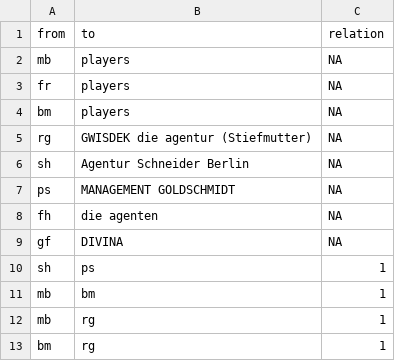
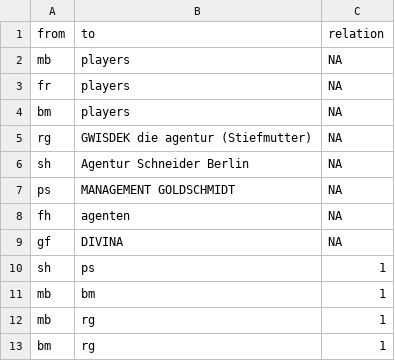
Before and after one commit to MissAlberich/SNA-Film-, a CSV file: Pretest2/Sna Film 2017&2018 - Edgelist.csv, drawn as a sheet.

Commit message:
Update Sna Film 2017&2018 - Edgelist.csv

```diff
--- a/Pretest2/Sna Film 2017&2018 - Edgelist.csv
+++ b/Pretest2/Sna Film 2017&2018 - Edgelist.csv
@@ -7,3 +7,3 @@ sh,Agentur Schneider Berlin,NA
 ps,MANAGEMENT GOLDSCHMIDT,NA
-fh,die agenten,NA
+fh,agenten,NA
 gf,DIVINA,NA
```
